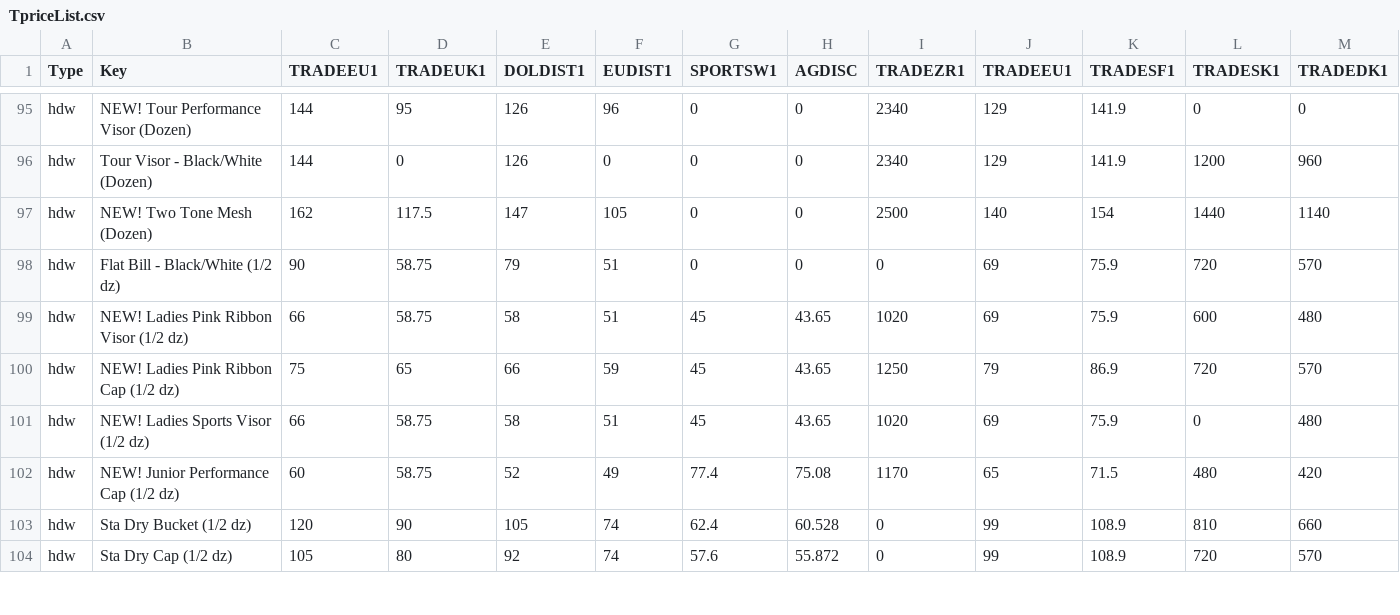
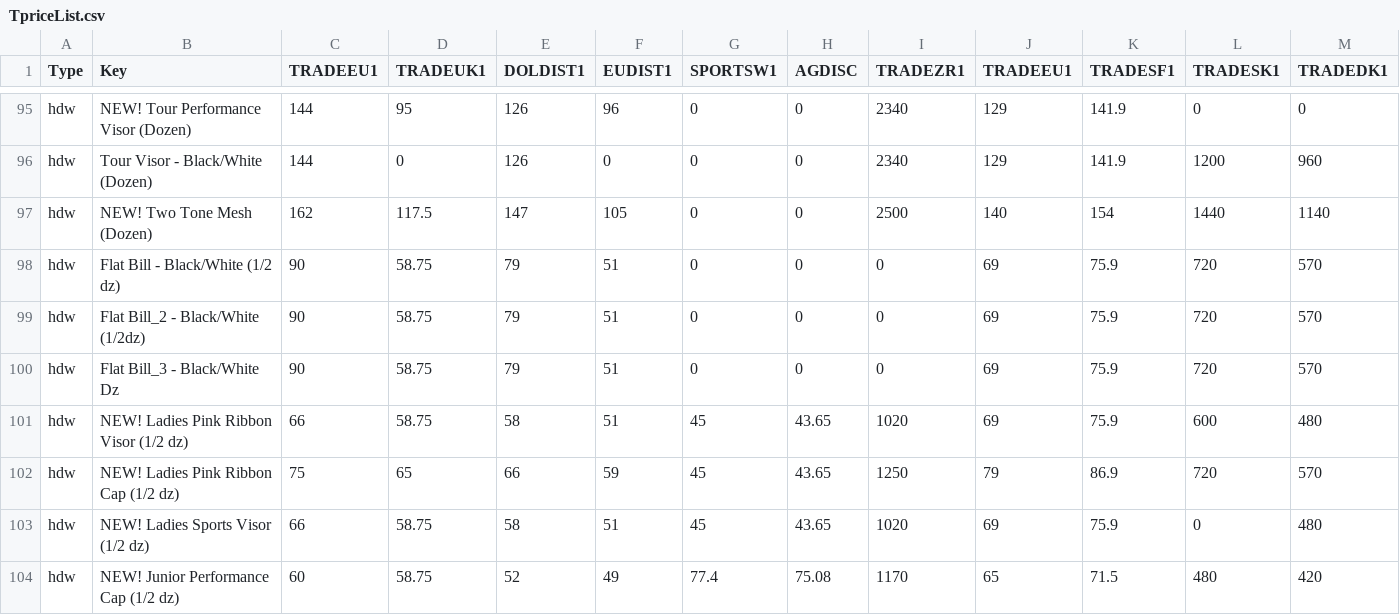
Before and after one commit to pitos007/AcuPrice, a CSV file: src/FileContainer/TpriceList.csv, drawn as a sheet; only a part is shown, gaps mark what is left out; the shorter side is filled out with more unchanged rows; rows hold the shown columns only; the diff names each change by its address in the sheet, - before the commit and + after, or states it on an @@ line.

```diff
--- a/src/FileContainer/TpriceList.csv
+++ b/src/FileContainer/TpriceList.csv
+row 99: hdw | Flat Bill_2 - Black/White (1/2dz) | 90 | 58.75 | 79 | 51 | 0 | 0 | 0 | 69 | 75.9 | 720 | 570
+row 100: hdw | Flat Bill_3 - Black/White Dz | 90 | 58.75 | 79 | 51 | 0 | 0 | 0 | 69 | 75.9 | 720 | 570
```
Also changed, not shown: 4 other files.
